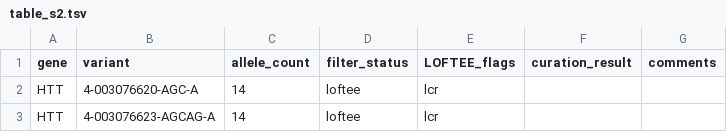
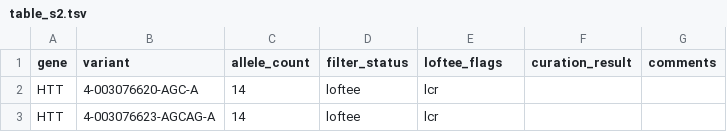
Before and after one commit to ericminikel/drug_target_lof, a TSV file: data/output/table_s2.tsv, drawn as a sheet; only a part is shown.

```diff
--- a/data/output/table_s2.tsv
+++ b/data/output/table_s2.tsv
@@ -1,2 +1,2 @@
-gene	variant	allele_count	filter_status	LOFTEE_flags	curation_result	comments
+gene	variant	allele_count	filter_status	loftee_flags	curation_result	comments
 HTT	4-003076620-AGC-A	14	loftee	lcr		
```
Also changed, not shown: 43 other files.
